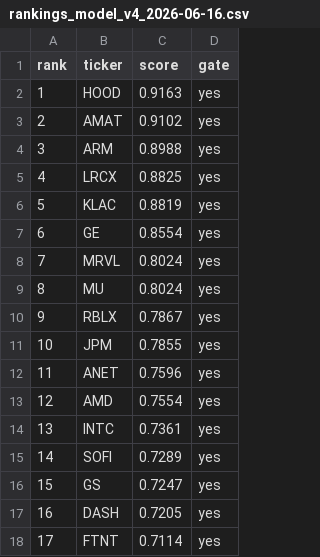
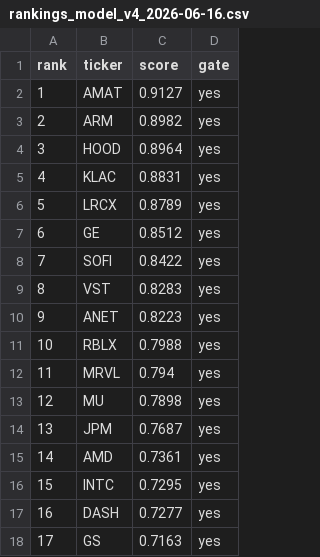
Before and after one commit to c98jyjv9by-a11y/AI-Paper-Trader, a CSV file: backtests/rankings_model_v4_2026-06-16.csv, drawn as a sheet; only a part is shown; the diff covers the shown part only.

```diff
--- a/backtests/rankings_model_v4_2026-06-16.csv
+++ b/backtests/rankings_model_v4_2026-06-16.csv
@@ -1,18 +1,18 @@
 rank,ticker,score,gate
-1,HOOD,0.9163,yes
-2,AMAT,0.9102,yes
-3,ARM,0.8988,yes
-4,LRCX,0.8825,yes
-5,KLAC,0.8819,yes
-6,GE,0.8554,yes
-7,MRVL,0.8024,yes
-8,MU,0.8024,yes
-9,RBLX,0.7867,yes
-10,JPM,0.7855,yes
-11,ANET,0.7596,yes
-12,AMD,0.7554,yes
-13,INTC,0.7361,yes
-14,SOFI,0.7289,yes
-15,GS,0.7247,yes
-16,DASH,0.7205,yes
-17,FTNT,0.7114,yes
+1,AMAT,0.9127,yes
+2,ARM,0.8982,yes
+3,HOOD,0.8964,yes
+4,KLAC,0.8831,yes
+5,LRCX,0.8789,yes
+6,GE,0.8512,yes
+7,SOFI,0.8422,yes
+8,VST,0.8283,yes
+9,ANET,0.8223,yes
+10,RBLX,0.7988,yes
+11,MRVL,0.794,yes
+12,MU,0.7898,yes
+13,JPM,0.7687,yes
+14,AMD,0.7361,yes
+15,INTC,0.7295,yes
+16,DASH,0.7277,yes
+17,GS,0.7163,yes
```
Also changed, not shown: 120 edited cells elsewhere in this file, backtests/rankings_model_v4_2026-06-17.csv, backtests/scenario_model_v4_2026-06-17_diagnostics.csv, 34 other files.
